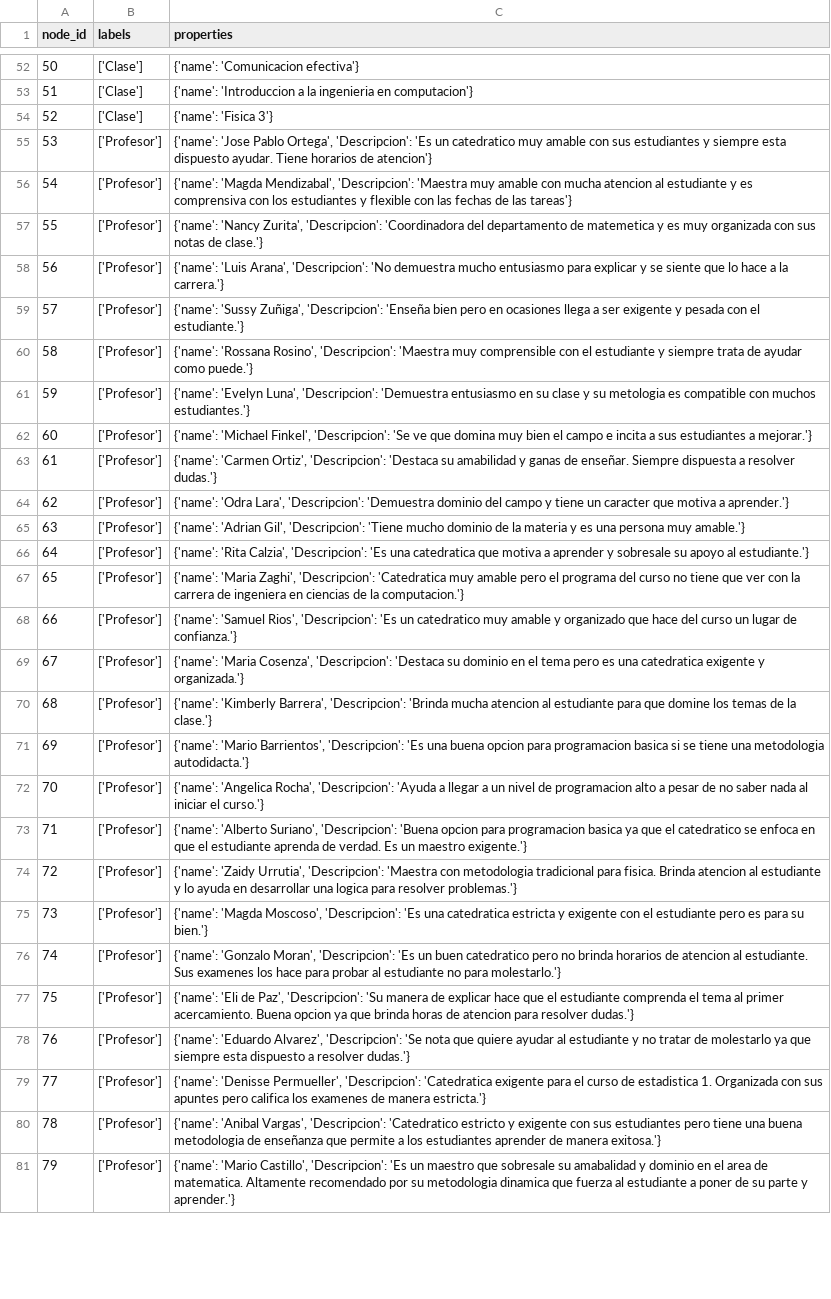
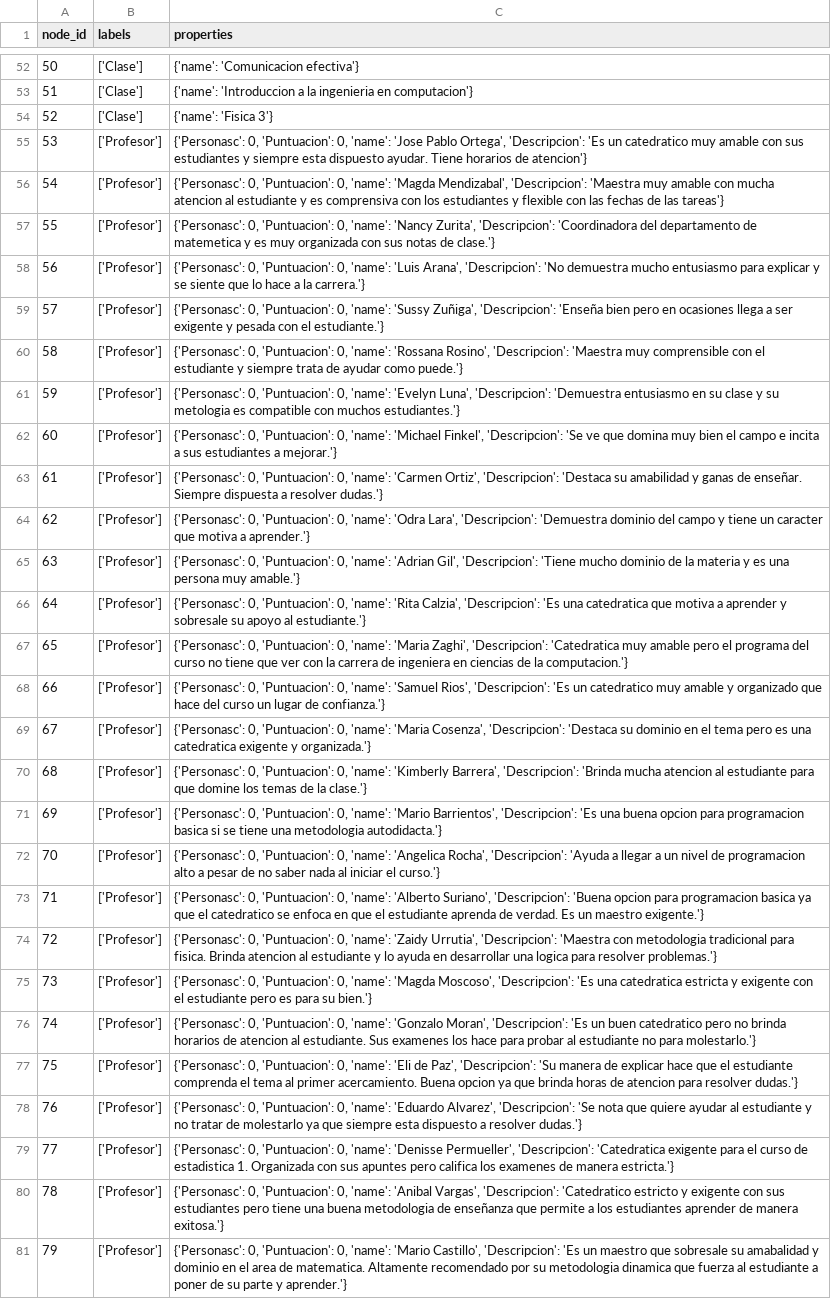
Before and after one commit to angelargd8/proyecto-2-xd, a CSV file: Programa Recomendaciones/nodes.csv, drawn as a sheet; only a part is shown, gaps mark what is left out; the diff covers the shown part only; the diff names each change by its address in the sheet, - before the commit and + after, or states it on an @@ line.

```diff
--- a/Programa Recomendaciones/nodes.csv
+++ b/Programa Recomendaciones/nodes.csv
-C55 (properties): {'name': 'Jose Pablo…
+C55 (properties): {'Personasc': 0, 'Puntuacion': 0, 'name': 'Jose Pablo…
-C56 (properties): {'name': 'Magda Mendizabal',…
+C56 (properties): {'Personasc': 0, 'Puntuacion': 0, 'name': 'Magda Mendizabal',…
-C57 (properties): {'name': 'Nancy Zurita',…
+C57 (properties): {'Personasc': 0, 'Puntuacion': 0, 'name': 'Nancy Zurita',…
-C58 (properties): {'name': 'Luis Arana',…
+C58 (properties): {'Personasc': 0, 'Puntuacion': 0, 'name': 'Luis Arana',…
-C59 (properties): {'name': 'Sussy Zuñiga',…
+C59 (properties): {'Personasc': 0, 'Puntuacion': 0, 'name': 'Sussy Zuñiga',…
-C60 (properties): {'name': 'Rossana Rosino',…
+C60 (properties): {'Personasc': 0, 'Puntuacion': 0, 'name': 'Rossana Rosino',…
-C61 (properties): {'name': 'Evelyn Luna',…
+C61 (properties): {'Personasc': 0, 'Puntuacion': 0, 'name': 'Evelyn Luna',…
-C62 (properties): {'name': 'Michael Finkel',…
+C62 (properties): {'Personasc': 0, 'Puntuacion': 0, 'name': 'Michael Finkel',…
-C63 (properties): {'name': 'Carmen Ortiz',…
+C63 (properties): {'Personasc': 0, 'Puntuacion': 0, 'name': 'Carmen Ortiz',…
-C64 (properties): {'name': 'Odra Lara',…
+C64 (properties): {'Personasc': 0, 'Puntuacion': 0, 'name': 'Odra Lara',…
-C65 (properties): {'name': 'Adrian Gil',…
+C65 (properties): {'Personasc': 0, 'Puntuacion': 0, 'name': 'Adrian Gil',…
-C66 (properties): {'name': 'Rita Calzia',…
+C66 (properties): {'Personasc': 0, 'Puntuacion': 0, 'name': 'Rita Calzia',…
-C67 (properties): {'name': 'Maria Zaghi',…
+C67 (properties): {'Personasc': 0, 'Puntuacion': 0, 'name': 'Maria Zaghi',…
-C68 (properties): {'name': 'Samuel Rios',…
+C68 (properties): {'Personasc': 0, 'Puntuacion': 0, 'name': 'Samuel Rios',…
-C69 (properties): {'name': 'Maria Cosenza',…
+C69 (properties): {'Personasc': 0, 'Puntuacion': 0, 'name': 'Maria Cosenza',…
-C70 (properties): {'name': 'Kimberly Barrera',…
+C70 (properties): {'Personasc': 0, 'Puntuacion': 0, 'name': 'Kimberly Barrera',…
-C71 (properties): {'name': 'Mario Barrientos',…
+C71 (properties): {'Personasc': 0, 'Puntuacion': 0, 'name': 'Mario Barrientos',…
-C72 (properties): {'name': 'Angelica Rocha',…
+C72 (properties): {'Personasc': 0, 'Puntuacion': 0, 'name': 'Angelica Rocha',…
-C73 (properties): {'name': 'Alberto Suriano',…
+C73 (properties): {'Personasc': 0, 'Puntuacion': 0, 'name': 'Alberto Suriano',…
-C74 (properties): {'name': 'Zaidy Urrutia',…
+C74 (properties): {'Personasc': 0, 'Puntuacion': 0, 'name': 'Zaidy Urrutia',…
-C75 (properties): {'name': 'Magda Moscoso',…
+C75 (properties): {'Personasc': 0, 'Puntuacion': 0, 'name': 'Magda Moscoso',…
-C76 (properties): {'name': 'Gonzalo Moran',…
+C76 (properties): {'Personasc': 0, 'Puntuacion': 0, 'name': 'Gonzalo Moran',…
-C77 (properties): {'name': 'Eli de…
+C77 (properties): {'Personasc': 0, 'Puntuacion': 0, 'name': 'Eli de…
-C78 (properties): {'name': 'Eduardo Alvarez',…
+C78 (properties): {'Personasc': 0, 'Puntuacion': 0, 'name': 'Eduardo Alvarez',…
-C79 (properties): {'name': 'Denisse Permueller',…
+C79 (properties): {'Personasc': 0, 'Puntuacion': 0, 'name': 'Denisse Permueller',…
-C80 (properties): {'name': 'Anibal Vargas',…
+C80 (properties): {'Personasc': 0, 'Puntuacion': 0, 'name': 'Anibal Vargas',…
-C81 (properties): {'name': 'Mario Castillo',…
+C81 (properties): {'Personasc': 0, 'Puntuacion': 0, 'name': 'Mario Castillo',…
```
Also changed, not shown: 1 added row and 14 edited cells elsewhere in this file, Programa Recomendaciones/relationships.csv.
